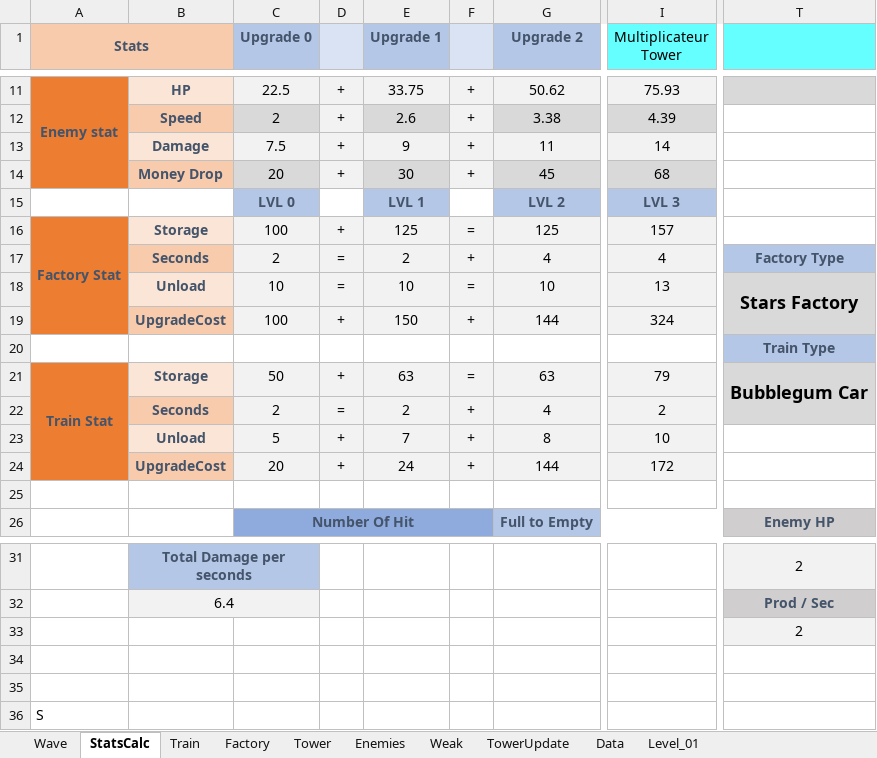
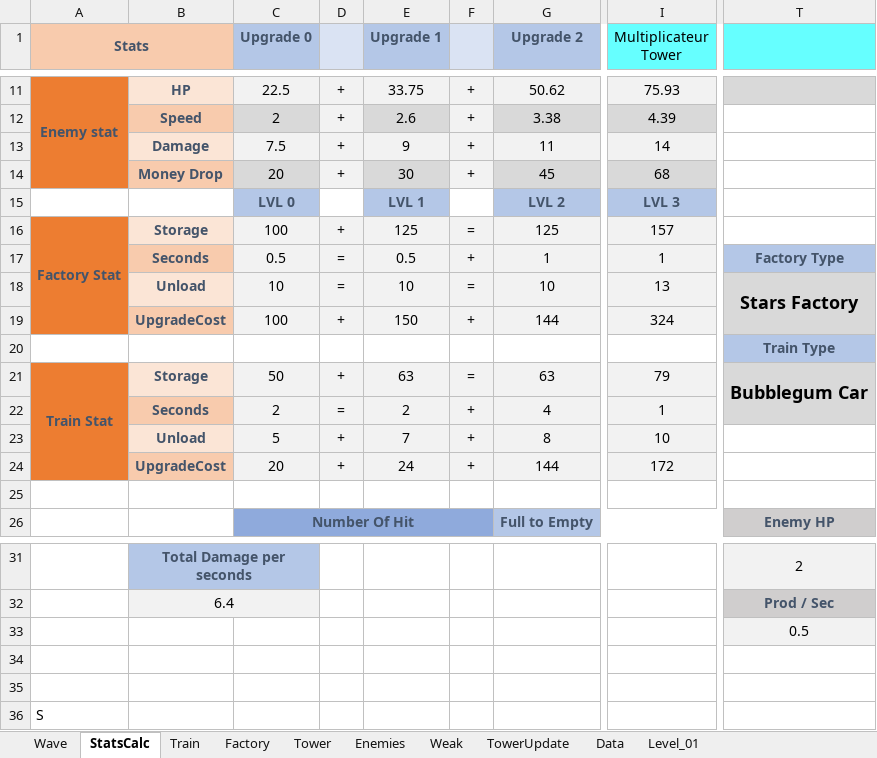
Before and after one commit to AFrenchDude/STD_Workshop, an Excel workbook: Documents/GameDesign/System_Design.xlsx, sheet StatsCalc, drawn as a sheet; only a part is shown, gaps mark what is left out; values as stored, in another font and other column widths than the file's, no borders; conditional formats not drawn; the diff names each change by its address in the sheet, - before the commit and + after, or states it on an @@ line.

```diff
--- a/Documents/GameDesign/System_Design.xlsx (sheet StatsCalc)
+++ b/Documents/GameDesign/System_Design.xlsx (sheet StatsCalc)
-C17 (Upgrade 0): 2
+C17 (Upgrade 0): 0.5
-E17 (Upgrade 1): 2
+E17 (Upgrade 1): 0.5
-G17 (Upgrade 2): 4
+G17 (Upgrade 2): 1
-I17 (Multiplicateur Tower): 4
+I17 (Multiplicateur Tower): 1
-I22 (Multiplicateur Tower): 2
+I22 (Multiplicateur Tower): 1
-T33: 2
+T33: 0.5
```
Also changed, not shown: sheet Factory, 9 other files.
